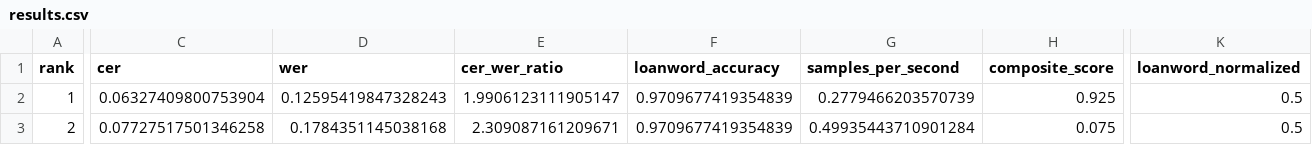
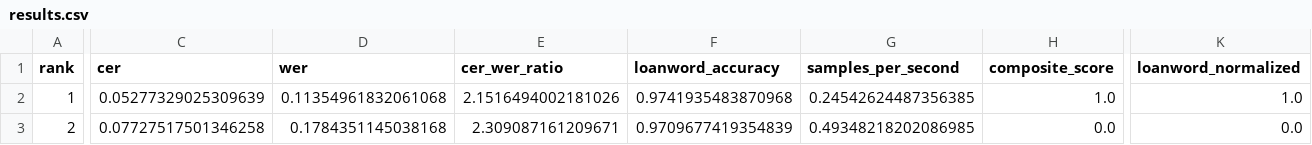
Before and after one commit to devtinapark/korean-asr-benchmark, a CSV file: results/results.csv, drawn as a sheet; only a part is shown, gaps mark what is left out; the diff names each change by its address in the sheet, - before the commit and + after, or states it on an @@ line.

Commit message:
comparison of whisper vs deepgram including latency and cost. Created final report in html. - Updated results/results.csv

```diff
--- a/results/results.csv
+++ b/results/results.csv
-C2 (cer): 0.06327409800753904
+C2 (cer): 0.05277329025309639
-D2 (wer): 0.12595419847328243
+D2 (wer): 0.11354961832061068
-E2 (cer_wer_ratio): 1.9906123111905147
+E2 (cer_wer_ratio): 2.1516494002181026
-F2 (loanword_accuracy): 0.9709677419354839
+F2 (loanword_accuracy): 0.9741935483870968
-G2 (samples_per_second): 0.2779466203570739
+G2 (samples_per_second): 0.24542624487356385
-H2 (composite_score): 0.925
+H2 (composite_score): 1.0
-K2 (loanword_normalized): 0.5
+K2 (loanword_normalized): 1.0
-G3 (samples_per_second): 0.49935443710901284
+G3 (samples_per_second): 0.49348218202086985
-H3 (composite_score): 0.075
+H3 (composite_score): 0.0
-K3 (loanword_normalized): 0.5
+K3 (loanword_normalized): 0.0
```
